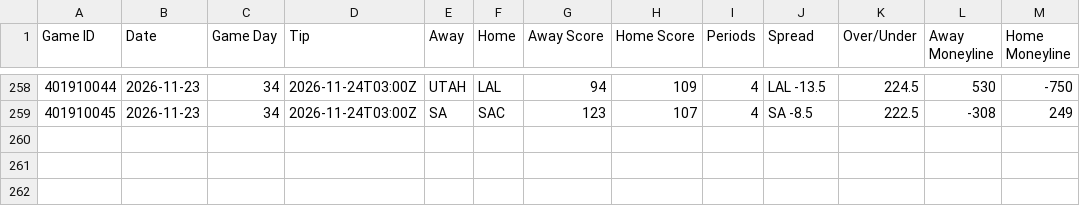
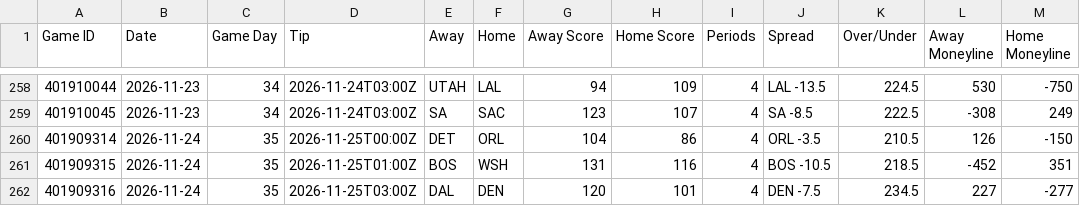
Before and after one commit to HitByOne/NBALedger, a CSV file: site/data/nba_2027_games.csv, drawn as a sheet; only a part is shown, gaps mark what is left out.

```diff
--- a/site/data/nba_2027_games.csv
+++ b/site/data/nba_2027_games.csv
@@ -259 +259,4 @@ Game ID,Date,Game Day,Tip,Away,Home,Away Score,Home Score,Periods,Spread,Over/Un
 401910045,2026-11-23,34,2026-11-24T03:00Z,SA,SAC,123,107,4,SA -8.5,222.5,-308,249
+401909314,2026-11-24,35,2026-11-25T00:00Z,DET,ORL,104,86,4,ORL -3.5,210.5,126,-150
+401909315,2026-11-24,35,2026-11-25T01:00Z,BOS,WSH,131,116,4,BOS -10.5,218.5,-452,351
+401909316,2026-11-24,35,2026-11-25T03:00Z,DAL,DEN,120,101,4,DEN -7.5,234.5,227,-277
```
Also changed, not shown: site/data/nba_2027_backtest.csv, site/data/nba_2027_injury_report.csv, 12 other files.
